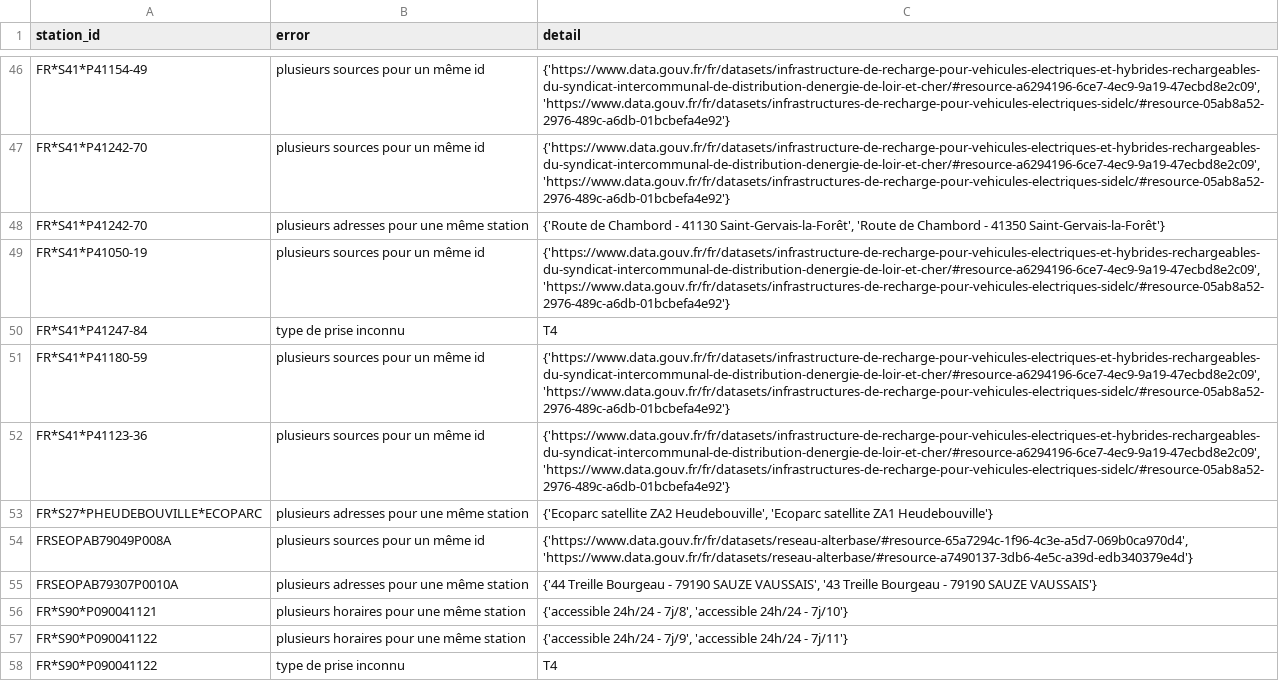
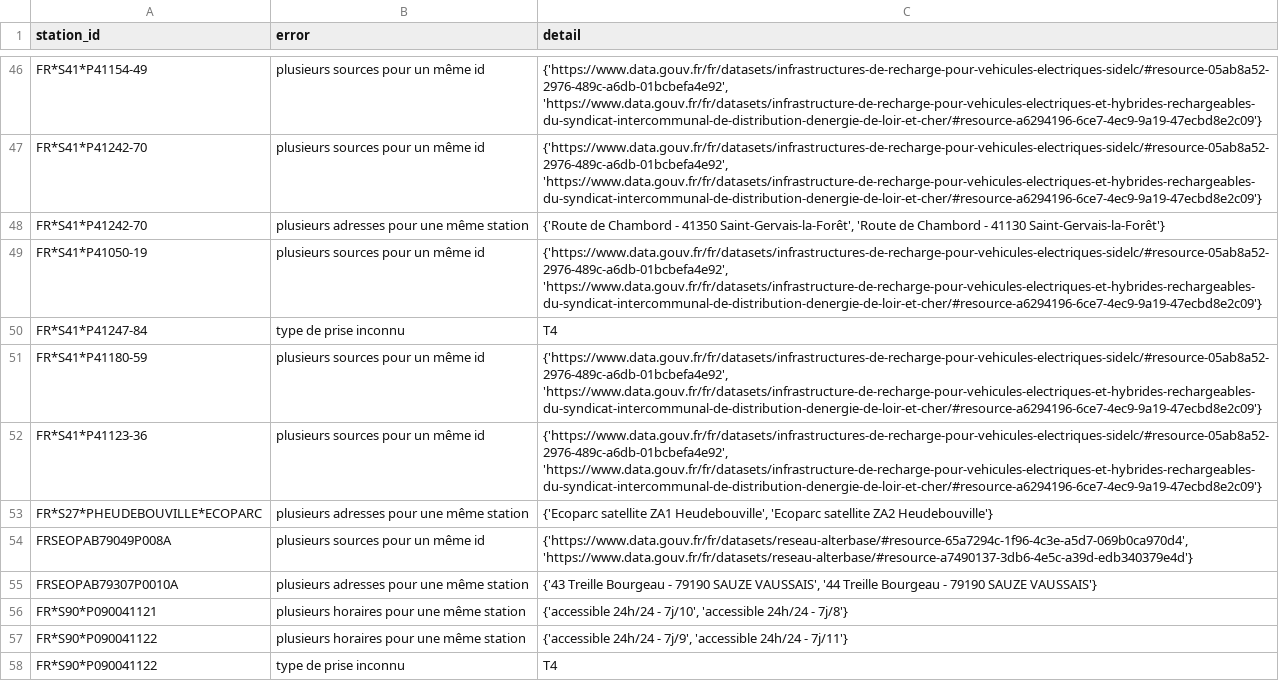
Before and after one commit to Jungle-Bus/ref-EU-EVSE, a CSV file: opendata_errors.csv, drawn as a sheet; only a part is shown, gaps mark what is left out; the diff covers the shown part only; the diff names each change by its address in the sheet, - before the commit and + after, or states it on an @@ line.

```diff
--- a/opendata_errors.csv
+++ b/opendata_errors.csv
-C46:C47 (detail): {'https://www.data.gouv.fr/fr/datasets/infrastructure-de-recharge-pour-vehicules-electriques-et-hybrides-rechargeables-du-syndicat-intercommunal-de-distribution-denergie-de-loir-et-cher/#resource-a6294196-6ce7-4ec9-9a19-47ecbd8e2c09', 'https://www.data.gouv.fr/fr/datasets/infrastructures-de-recharge-pour-vehicules-electriques-sidelc/#resource-05ab8a52-2976-489c-a6db-01bcbefa4e92'}
+C46:C47 (detail): {'https://www.data.gouv.fr/fr/datasets/infrastructures-de-recharge-pour-vehicules-electriques-sidelc/#resource-05ab8a52-2976-489c-a6db-01bcbefa4e92', 'https://www.data.gouv.fr/fr/datasets/infrastructure-de-recharge-pour-vehicules-electriques-et-hybrides-rechargeables-du-syndicat-intercommunal-de-distribution-denergie-de-loir-et-cher/#resource-a6294196-6ce7-4ec9-9a19-47ecbd8e2c09'}
-C48 (detail): …Chambord - 41130 Saint-Gervais-la-Forêt', 'Route de Chambord - 41350 Saint-Gervais-la-Forêt'}
+C48 (detail): …Chambord - 41350 Saint-Gervais-la-Forêt', 'Route de Chambord - 41130 Saint-Gervais-la-Forêt'}
-C49 (detail): {'https://www.data.gouv.fr/fr/datasets/infrastructure-de-recharge-pour-vehicules-electriques-et-hybrides-rechargeables-du-syndicat-intercommunal-de-distribution-denergie-de-loir-et-cher/#resource-a6294196-6ce7-4ec9-9a19-47ecbd8e2c09', 'https://www.data.gouv.fr/fr/datasets/infrastructures-de-recharge-pour-vehicules-electriques-sidelc/#resource-05ab8a52-2976-489c-a6db-01bcbefa4e92'}
+C49 (detail): {'https://www.data.gouv.fr/fr/datasets/infrastructures-de-recharge-pour-vehicules-electriques-sidelc/#resource-05ab8a52-2976-489c-a6db-01bcbefa4e92', 'https://www.data.gouv.fr/fr/datasets/infrastructure-de-recharge-pour-vehicules-electriques-et-hybrides-rechargeables-du-syndicat-intercommunal-de-distribution-denergie-de-loir-et-cher/#resource-a6294196-6ce7-4ec9-9a19-47ecbd8e2c09'}
-C51:C52 (detail): {'https://www.data.gouv.fr/fr/datasets/infrastructure-de-recharge-pour-vehicules-electriques-et-hybrides-rechargeables-du-syndicat-intercommunal-de-distribution-denergie-de-loir-et-cher/#resource-a6294196-6ce7-4ec9-9a19-47ecbd8e2c09', 'https://www.data.gouv.fr/fr/datasets/infrastructures-de-recharge-pour-vehicules-electriques-sidelc/#resource-05ab8a52-2976-489c-a6db-01bcbefa4e92'}
+C51:C52 (detail): {'https://www.data.gouv.fr/fr/datasets/infrastructures-de-recharge-pour-vehicules-electriques-sidelc/#resource-05ab8a52-2976-489c-a6db-01bcbefa4e92', 'https://www.data.gouv.fr/fr/datasets/infrastructure-de-recharge-pour-vehicules-electriques-et-hybrides-rechargeables-du-syndicat-intercommunal-de-distribution-denergie-de-loir-et-cher/#resource-a6294196-6ce7-4ec9-9a19-47ecbd8e2c09'}
-C53 (detail): {'Ecoparc satellite ZA2 Heudebouville', 'Ecoparc satellite ZA1 Heudebouville'}
+C53 (detail): {'Ecoparc satellite ZA1 Heudebouville', 'Ecoparc satellite ZA2 Heudebouville'}
-C55 (detail): {'44 Treille Bourgeau - 79190 SAUZE VAUSSAIS', '43 Treille Bourgeau…
+C55 (detail): {'43 Treille Bourgeau - 79190 SAUZE VAUSSAIS', '44 Treille Bourgeau…
-C56 (detail): …24h/24 - 7j/8', 'accessible 24h/24 - 7j/10'}
+C56 (detail): …24h/24 - 7j/10', 'accessible 24h/24 - 7j/8'}
```
Also changed, not shown: 19 edited cells elsewhere in this file, 1 other file.
